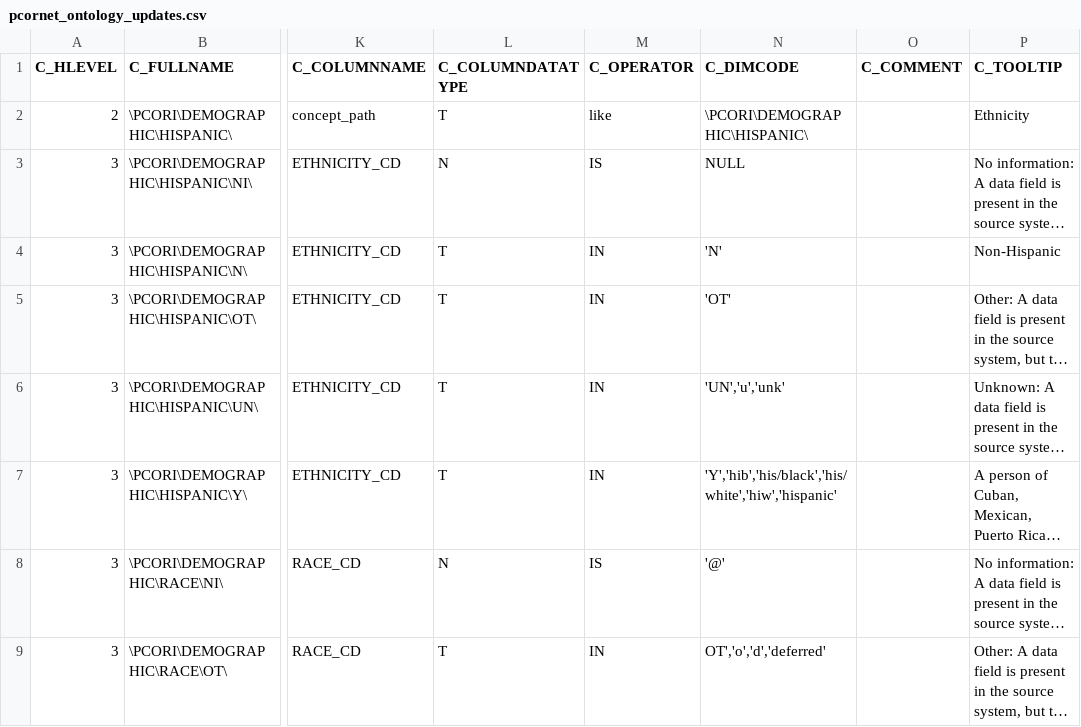
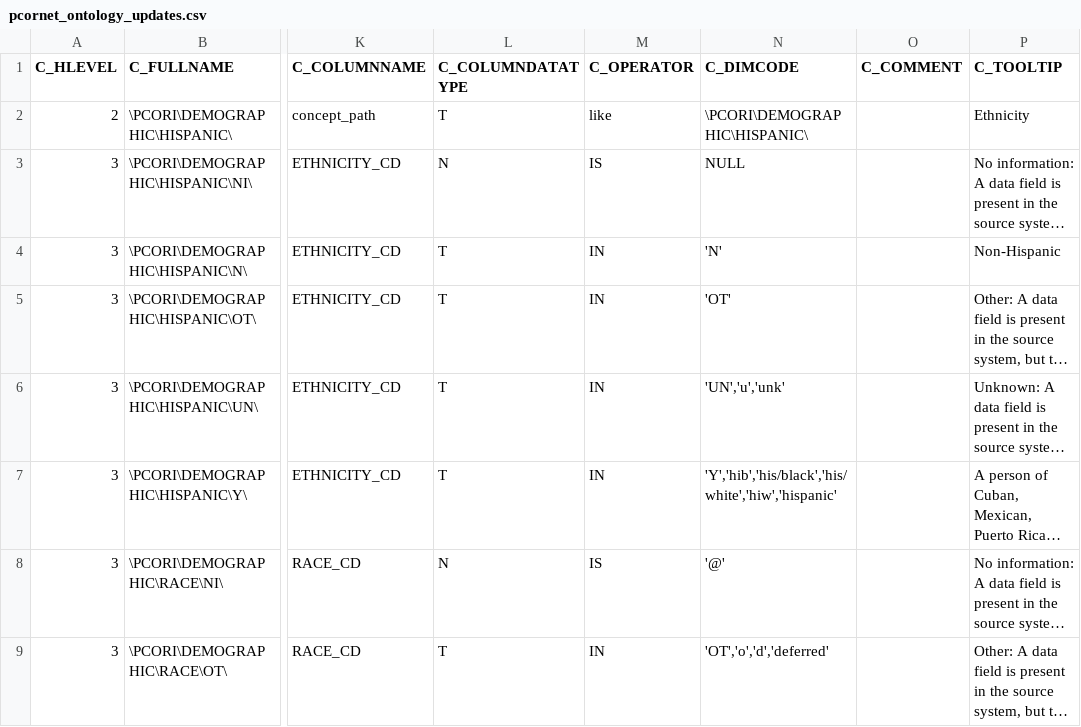
Before and after one commit to ARCH-commons/i2p-transform, a CSV file: Oracle/pcornet_ontology_updates.csv, drawn as a sheet; only a part is shown, gaps mark what is left out; long unchanged cells end in …; the diff names each change by its address in the sheet, - before the commit and + after, or states it on an @@ line.

Commit message:
yet another race dimcode fix

```diff
--- a/Oracle/pcornet_ontology_updates.csv
+++ b/Oracle/pcornet_ontology_updates.csv
-N9 (C_DIMCODE): OT','o','d','deferred'
+N9 (C_DIMCODE): 'OT','o','d','deferred'
```
